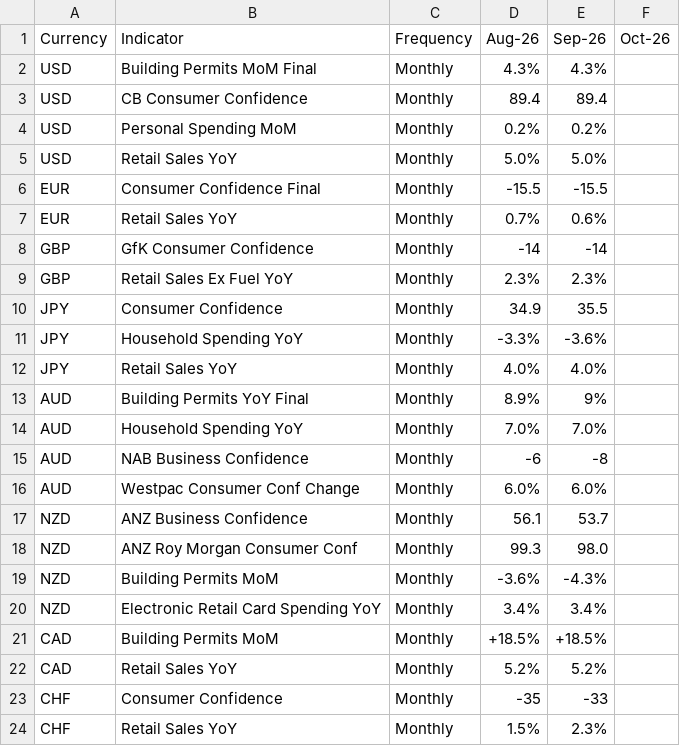
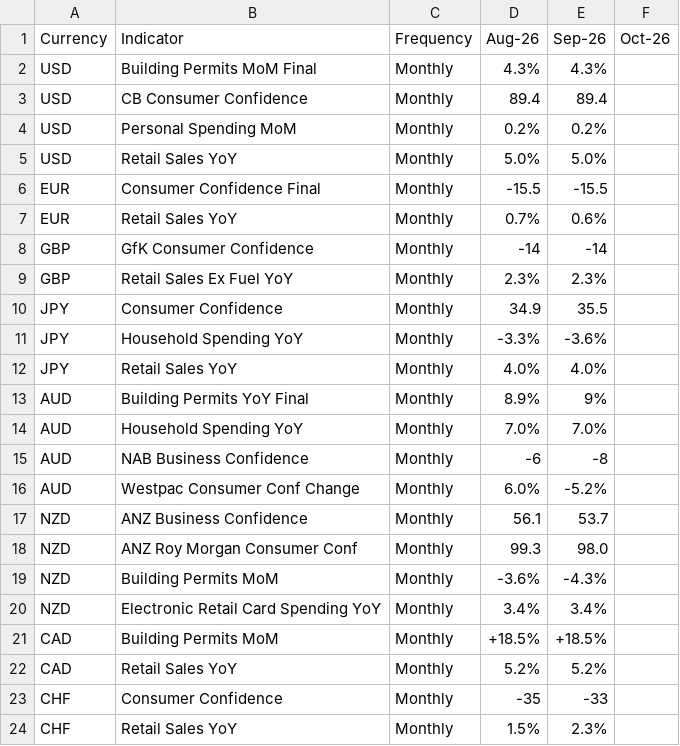
Before and after one commit to jpesmale-one/Macro_Economic_Reporting, a CSV file: data/macro_indicators/Spending_Macro_Indicators.csv, drawn as a sheet.

```diff
--- a/data/macro_indicators/Spending_Macro_Indicators.csv
+++ b/data/macro_indicators/Spending_Macro_Indicators.csv
@@ -15,3 +15,3 @@ AUD,Household Spending YoY,Monthly,7.0%,7.0%,
 AUD,NAB Business Confidence,Monthly,-6,-8,
-AUD,Westpac Consumer Conf Change,Monthly,6.0%,6.0%,
+AUD,Westpac Consumer Conf Change,Monthly,6.0%,-5.2%,
 NZD,ANZ Business Confidence,Monthly,56.1,53.7,
```
Also changed, not shown: 6 other files.
